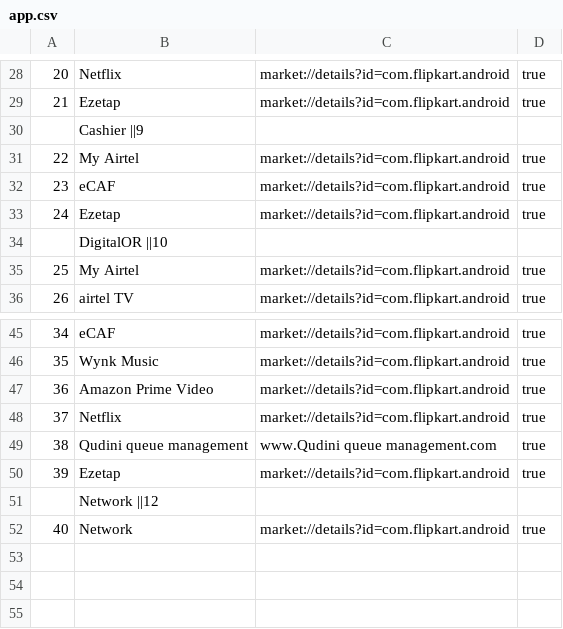
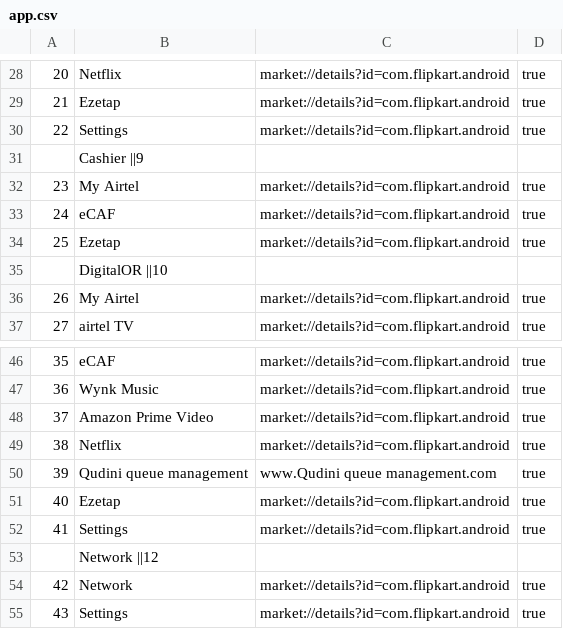
Before and after one commit to manishjha1991/React-Express-ES6-Boilerplate, a CSV file: server/src/scripts/groups/app.csv, drawn as a sheet; only a part is shown, gaps mark what is left out; addresses are those after the commit; the diff names each change by its address in the sheet, - before the commit and + after, or states it on an @@ line.

Commit message:
Add fixes

```diff
--- a/server/src/scripts/groups/app.csv
+++ b/server/src/scripts/groups/app.csv
+row 30: 22 | Settings | market://details?id=com.flipkart.android | true
@@ column A renumbered between rows 32 and 54 @@
+row 52: 41 | Settings | market://details?id=com.flipkart.android | true
+row 55: 43 | Settings | market://details?id=com.flipkart.android | true
```
